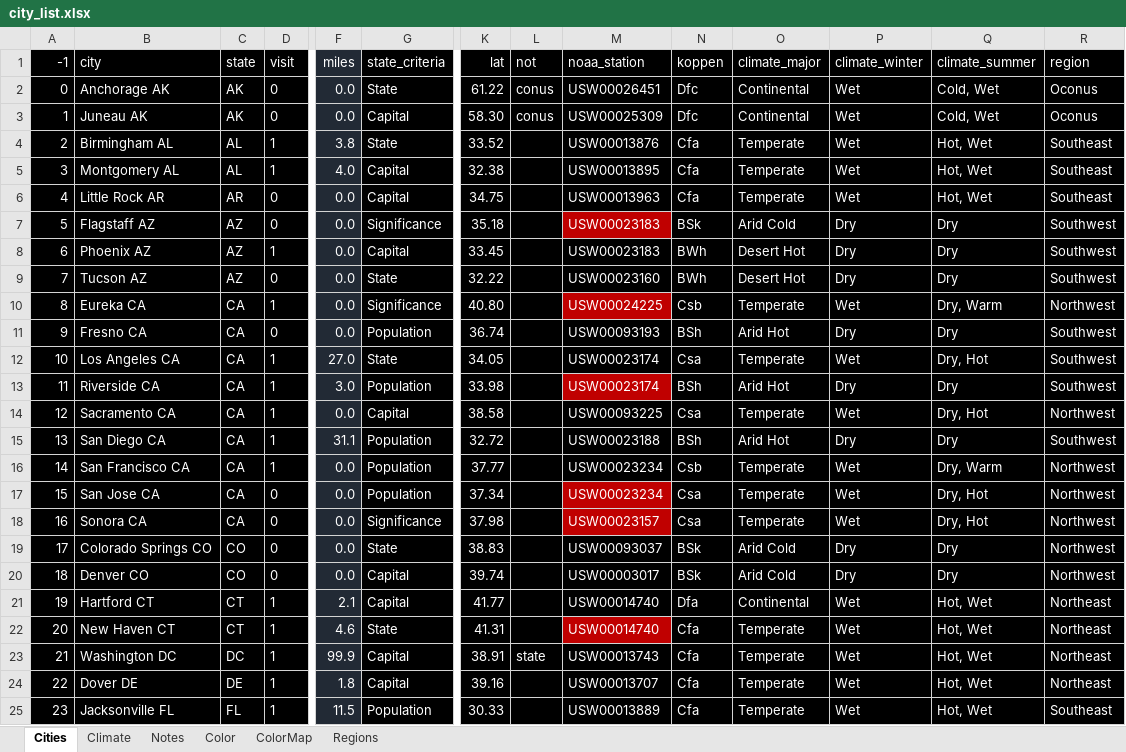
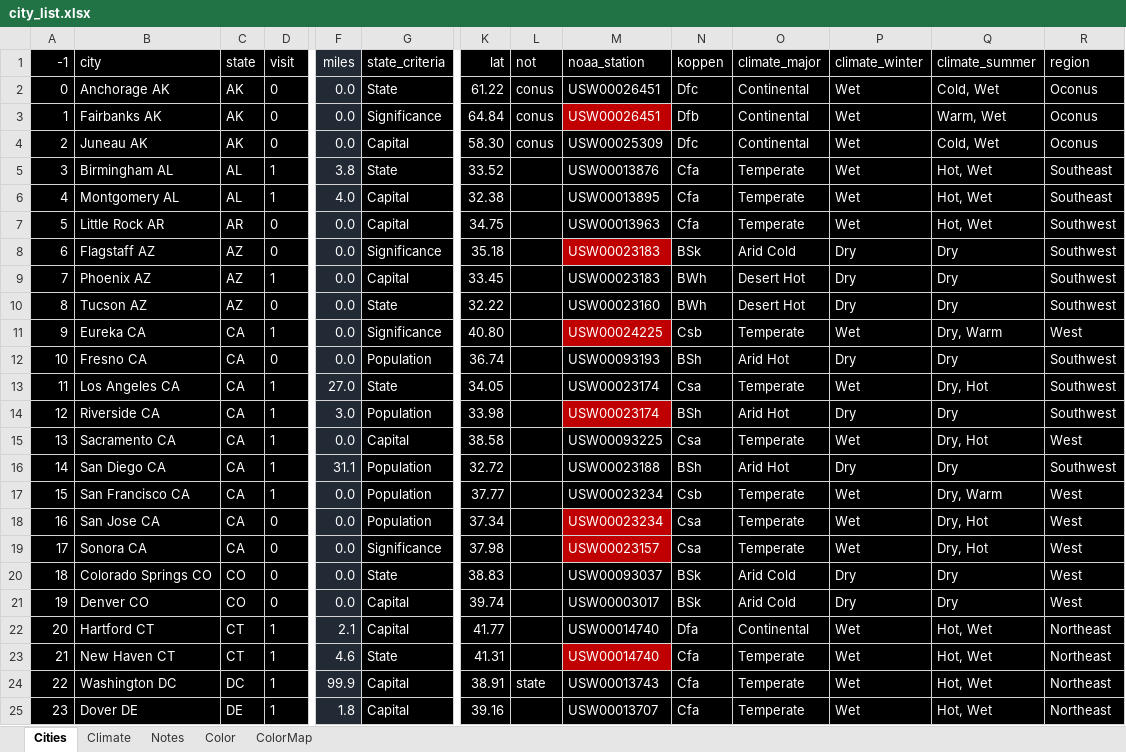
Before and after one commit to sjoshuam/roadtrips, an Excel workbook: io_in/city_list.xlsx, sheet Cities, drawn as a sheet; only a part is shown, gaps mark what is left out; the shorter side is filled out with more unchanged rows; values as stored, in another font and other column widths than the file's, no borders; addresses are those after the commit; rows hold the shown columns only; the diff covers the shown part only; the diff names each change by its address in the sheet, - before the commit and + after, or states it on an @@ line.

```diff
--- a/io_in/city_list.xlsx (sheet Cities)
+++ b/io_in/city_list.xlsx (sheet Cities)
-sheet tab: Regions
+row 3: 1 | Fairbanks AK | AK | 0 | 0.0 | Significance | 64.84 | conus | USW00026451 | Dfb | Continental | Wet | Warm, Wet | Oconus
@@ column A (-1) renumbered from row 4 down @@
-R7 (region): Southeast
+R7 (region): Southwest
-R11 (region): Northwest
+R11 (region): West
-R15 (region): Northwest
+R15 (region): West
-R17:R21 (region): Northwest
+R17:R21 (region): West
```
Also changed, not shown: 1 added row, 1 removed row and 47 edited cells elsewhere in this sheet, sheet ColorMap, sheet Notes, formulas that keep their value, 4 other files.
